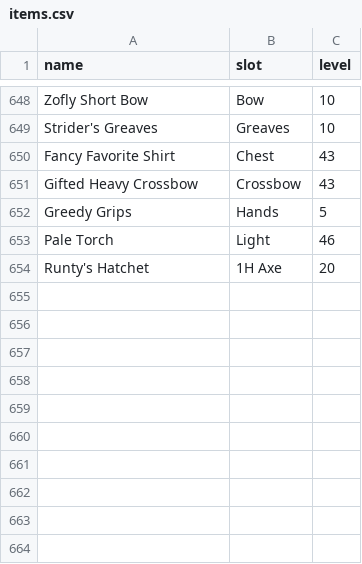
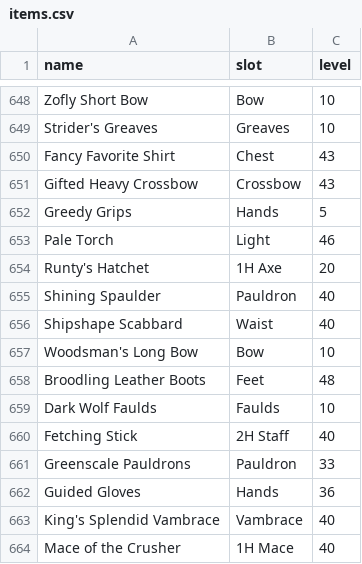
Before and after one commit to beesofknowledge/bok-site, a CSV file: docs/.vitepress/data/items.csv, drawn as a sheet; only a part is shown, gaps mark what is left out.

Commit message:
add items

```diff
--- a/docs/.vitepress/data/items.csv
+++ b/docs/.vitepress/data/items.csv
@@ -654 +654,11 @@ Pale Torch,Light,46
 Runty's Hatchet,1H Axe,20
+Shining Spaulder,Pauldron,40
+Shipshape Scabbard,Waist,40
+Woodsman's Long Bow,Bow,10
+Broodling Leather Boots,Feet,48
+Dark Wolf Faulds,Faulds,10
+Fetching Stick,2H Staff,40
+Greenscale Pauldrons,Pauldron,33
+Guided Gloves,Hands,36
+King's Splendid Vambrace,Vambrace,40
+Mace of the Crusher,1H Mace,40
```
Also changed, not shown: 10 other files.
